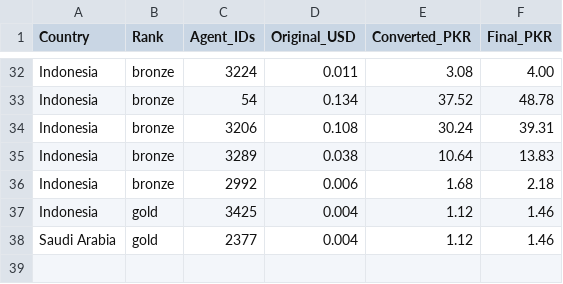
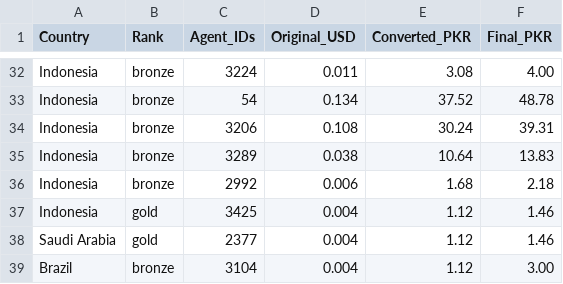
Before and after one commit to trailsirf-star/cheking-mrf, a CSV file: services/snapchat.csv, drawn as a sheet; only a part is shown, gaps mark what is left out.

Commit message:
Update snapchat.csv

```diff
--- a/services/snapchat.csv
+++ b/services/snapchat.csv
@@ -38 +38,2 @@ Indonesia,gold,3425,0.004,1.12,1.46
 Saudi Arabia,gold,2377,0.004,1.12,1.46
+Brazil,bronze,3104,0.004,1.12,3.00
```
